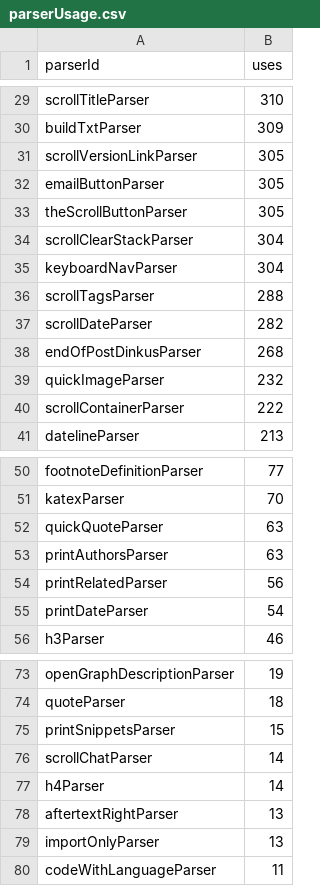
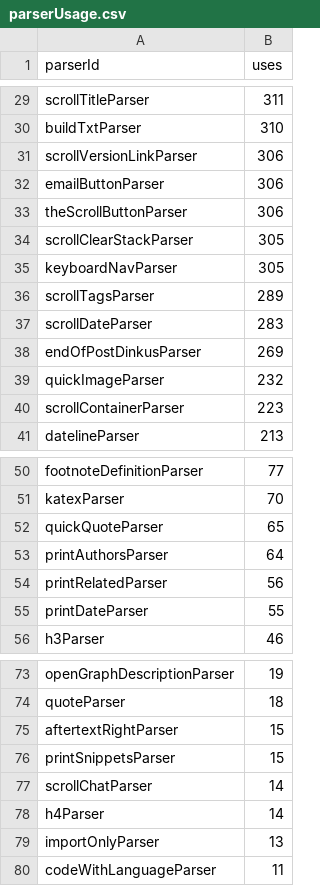
Before and after one commit to breck7/breckyunits.com, a CSV file: parserUsage.csv, drawn as a sheet; only a part is shown, gaps mark what is left out; removed rows and columns are numbered as before the commit, all else as after; the diff covers the shown part only; the diff names each change by its address in the sheet, - before the commit and + after, or states it on an @@ line.

```diff
--- a/parserUsage.csv
+++ b/parserUsage.csv
-B29 (uses): 310
+B29 (uses): 311
-B30 (uses): 309
+B30 (uses): 310
-B31:B33 (uses): 305
+B31:B33 (uses): 306
-B34:B35 (uses): 304
+B34:B35 (uses): 305
-B36 (uses): 288
+B36 (uses): 289
-B37 (uses): 282
+B37 (uses): 283
-B38 (uses): 268
+B38 (uses): 269
-B40 (uses): 222
+B40 (uses): 223
-B52 (uses): 63
+B52 (uses): 65
-B53 (uses): 63
+B53 (uses): 64
-B55 (uses): 54
+B55 (uses): 55
+row 75: aftertextRightParser | 15
-row 78: aftertextRightParser | 13
```
Also changed, not shown: 1 moved row and 25 edited cells elsewhere in this file, posts.csv, posts.tsv, 36 other files.
